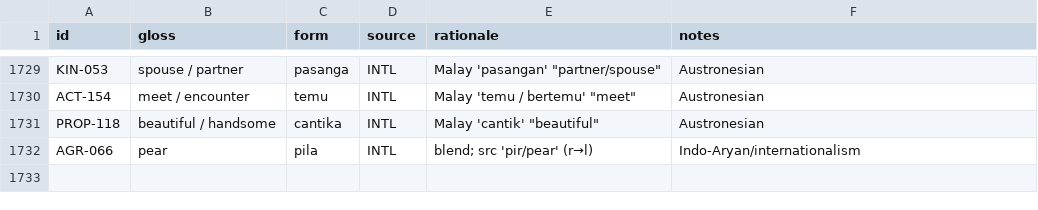
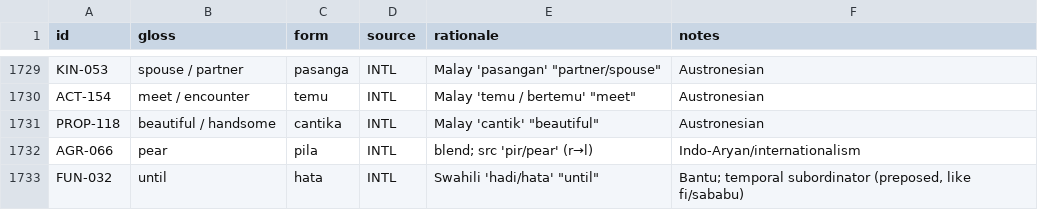
Before and after one commit to nichobbs/talo-lang, a TSV file: data/lexicon.tsv, drawn as a sheet; only a part is shown, gaps mark what is left out.

```diff
--- a/data/lexicon.tsv
+++ b/data/lexicon.tsv
@@ -1732 +1732,2 @@ PROP-118	beautiful / handsome	cantika	INTL	Malay 'cantik' "beautiful"	Austronesi
 AGR-066	pear	pila	INTL	blend; src 'pir/pear' (r→l)	Indo-Aryan/internationalism
+FUN-032	until	hata	INTL	Swahili 'hadi/hata' "until"	Bantu; temporal subordinator (preposed, like fi/sababu)
```
Also changed, not shown: data/concepts.tsv, 3 other files.
